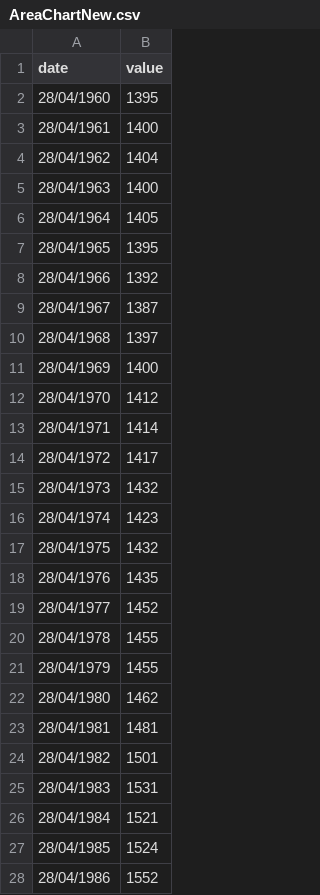
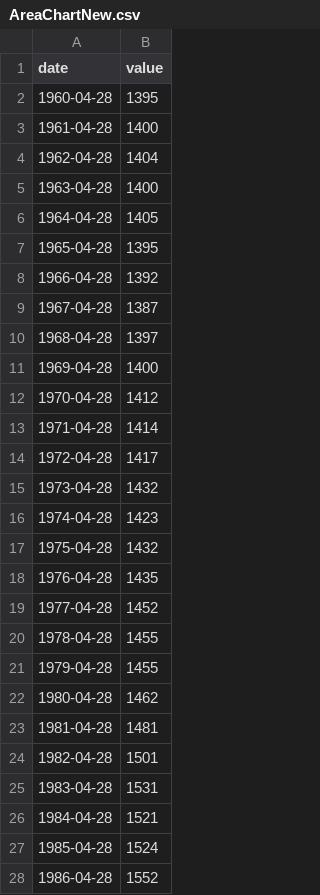
Before and after one commit to MarcHerbert/csv, a CSV file: AreaChartNew.csv, drawn as a sheet; only a part is shown; the diff covers the shown part only.

Commit message:
Update AreaChartNew.csv

```diff
--- a/AreaChartNew.csv
+++ b/AreaChartNew.csv
@@ -1,28 +1,28 @@
 date,value
-28/04/1960,1395
-28/04/1961,1400
-28/04/1962,1404
-28/04/1963,1400
-28/04/1964,1405
-28/04/1965,1395
-28/04/1966,1392
-28/04/1967,1387
-28/04/1968,1397
-28/04/1969,1400
-28/04/1970,1412
-28/04/1971,1414
-28/04/1972,1417
-28/04/1973,1432
-28/04/1974,1423
-28/04/1975,1432
-28/04/1976,1435
-28/04/1977,1452
-28/04/1978,1455
-28/04/1979,1455
-28/04/1980,1462
-28/04/1981,1481
-28/04/1982,1501
-28/04/1983,1531
-28/04/1984,1521
-28/04/1985,1524
-28/04/1986,1552
+1960-04-28,1395
+1961-04-28,1400
+1962-04-28,1404
+1963-04-28,1400
+1964-04-28,1405
+1965-04-28,1395
+1966-04-28,1392
+1967-04-28,1387
+1968-04-28,1397
+1969-04-28,1400
+1970-04-28,1412
+1971-04-28,1414
+1972-04-28,1417
+1973-04-28,1432
+1974-04-28,1423
+1975-04-28,1432
+1976-04-28,1435
+1977-04-28,1452
+1978-04-28,1455
+1979-04-28,1455
+1980-04-28,1462
+1981-04-28,1481
+1982-04-28,1501
+1983-04-28,1531
+1984-04-28,1521
+1985-04-28,1524
+1986-04-28,1552
```
Also changed, not shown: 33 edited cells elsewhere in this file.
